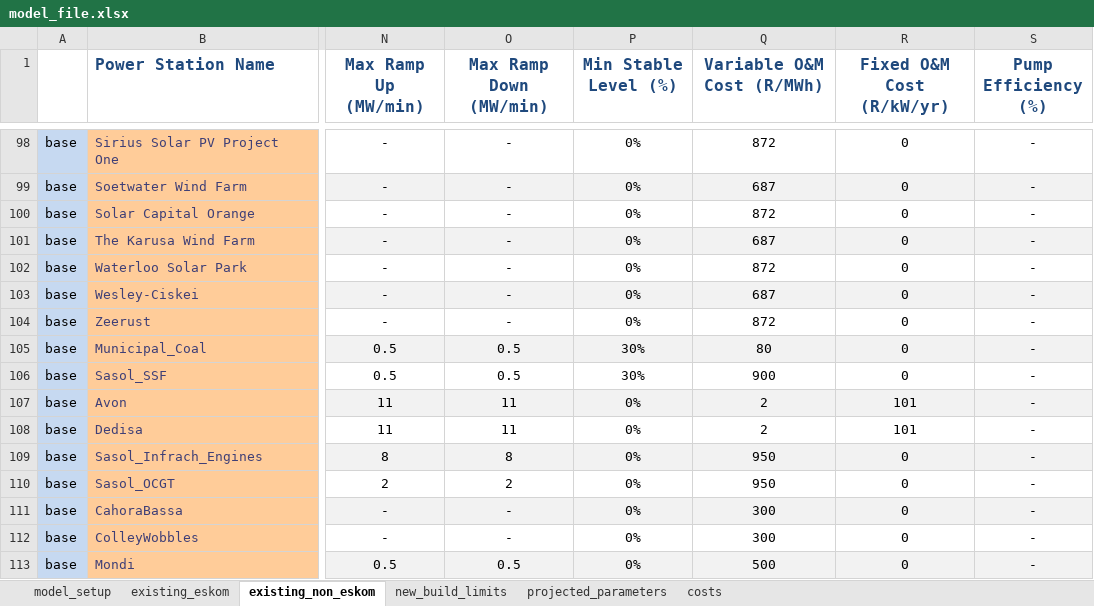
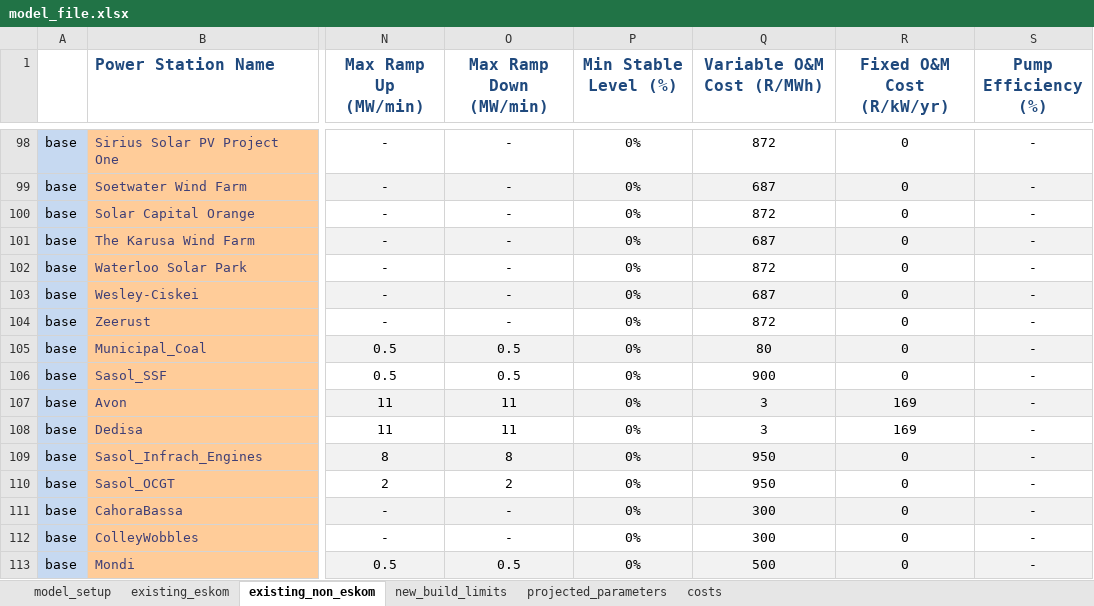
Before and after one commit to agma0/pypsa-rsa, an Excel workbook: model_file.xlsx, sheet existing_non_eskom, drawn as a sheet; only a part is shown, gaps mark what is left out; values as stored, in another font and other column widths than the file's, no borders; charts and pictures not drawn; the diff names each change by its address in the sheet, - before the commit and + after, or states it on an @@ line.

Commit message:
Updated aggregate costs in _helpers.py

```diff
--- a/model_file.xlsx (sheet existing_non_eskom)
+++ b/model_file.xlsx (sheet existing_non_eskom)
-P105:P106 (Min Stable Level (%)): 30%
+P105:P106 (Min Stable Level (%)): 0%
-Q107:Q108 (Variable O&M Cost (R/MWh)): 2
+Q107:Q108 (Variable O&M Cost (R/MWh)): 3
-R107:R108 (Fixed O&M Cost (R/kW/yr)): 101
+R107:R108 (Fixed O&M Cost (R/kW/yr)): 169
```
Also changed, not shown: sheet costs, sheet existing_eskom, sheet new_build_limits, 8 other files.
